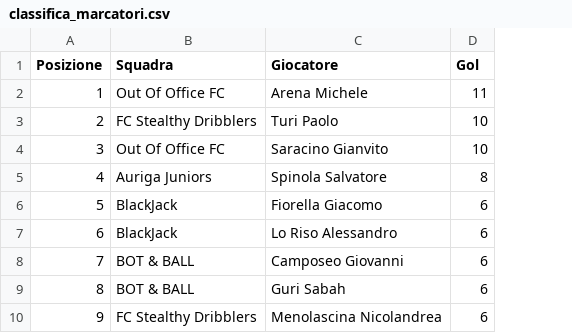
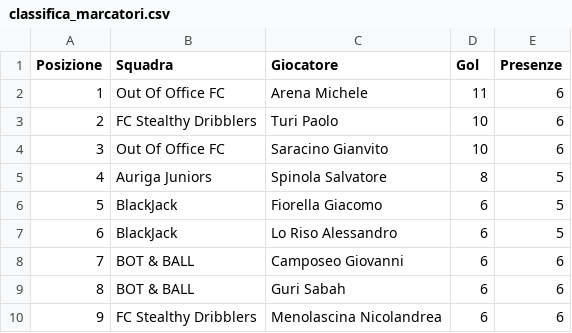
Before and after one commit to cralauriga/CralChampions2026, a CSV file: data/classifica_marcatori.csv, drawn as a sheet; only a part is shown; the diff names each change by its address in the sheet, - before the commit and + after, or states it on an @@ line.

Commit message:
Update classifica_marcatori.csv to include 'Presenze'
Added 'Presenze' column to the player statistics.

```diff
--- a/data/classifica_marcatori.csv
+++ b/data/classifica_marcatori.csv
+column E (Presenze), rows 2-10: 6 | 6 | 6 | 5 | 5 | 5 | 6 | 6 | 6
```
